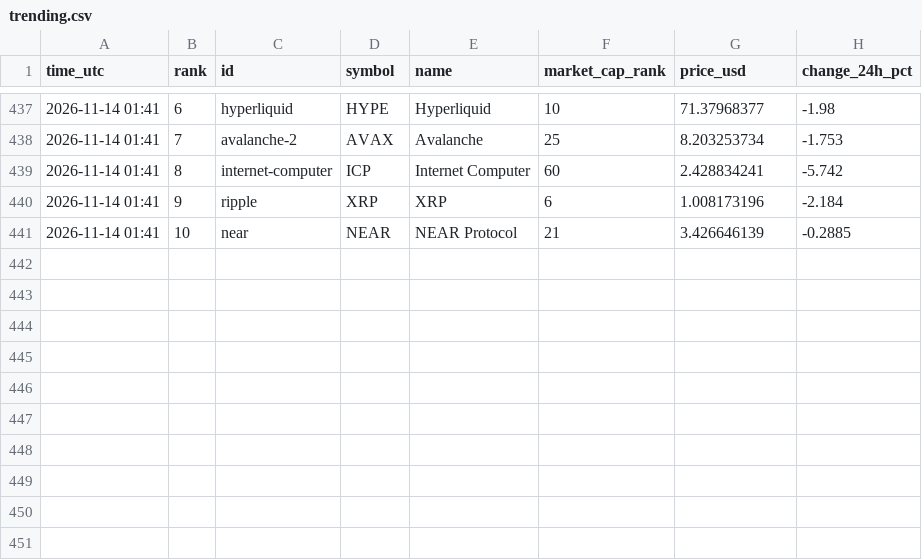
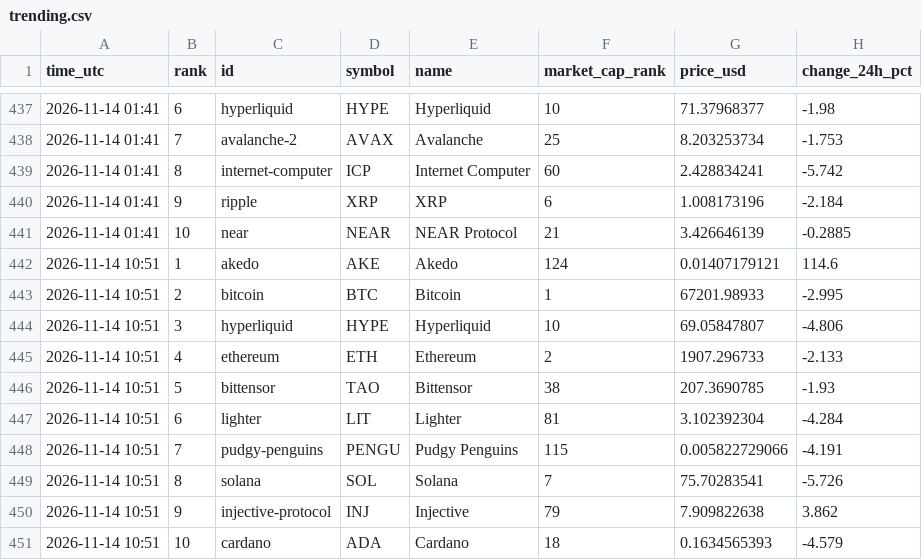
Before and after one commit to FlameSovereign/Cryptocurrency, a CSV file: data/trending.csv, drawn as a sheet; only a part is shown, gaps mark what is left out.

```diff
--- a/data/trending.csv
+++ b/data/trending.csv
@@ -441 +441,11 @@ time_utc,rank,id,symbol,name,market_cap_rank,price_usd,change_24h_pct
 2026-11-14 01:41,10,near,NEAR,NEAR Protocol,21,3.426646139,-0.2885
+2026-11-14 10:51,1,akedo,AKE,Akedo,124,0.01407179121,114.6
+2026-11-14 10:51,2,bitcoin,BTC,Bitcoin,1,67201.98933,-2.995
+2026-11-14 10:51,3,hyperliquid,HYPE,Hyperliquid,10,69.05847807,-4.806
+2026-11-14 10:51,4,ethereum,ETH,Ethereum,2,1907.296733,-2.133
+2026-11-14 10:51,5,bittensor,TAO,Bittensor,38,207.3690785,-1.93
+2026-11-14 10:51,6,lighter,LIT,Lighter,81,3.102392304,-4.284
+2026-11-14 10:51,7,pudgy-penguins,PENGU,Pudgy Penguins,115,0.005822729066,-4.191
+2026-11-14 10:51,8,solana,SOL,Solana,7,75.70283541,-5.726
+2026-11-14 10:51,9,injective-protocol,INJ,Injective,79,7.909822638,3.862
+2026-11-14 10:51,10,cardano,ADA,Cardano,18,0.1634565393,-4.579
```
Also changed, not shown: data/gate_movers.csv, data/stock_tokens.csv.
